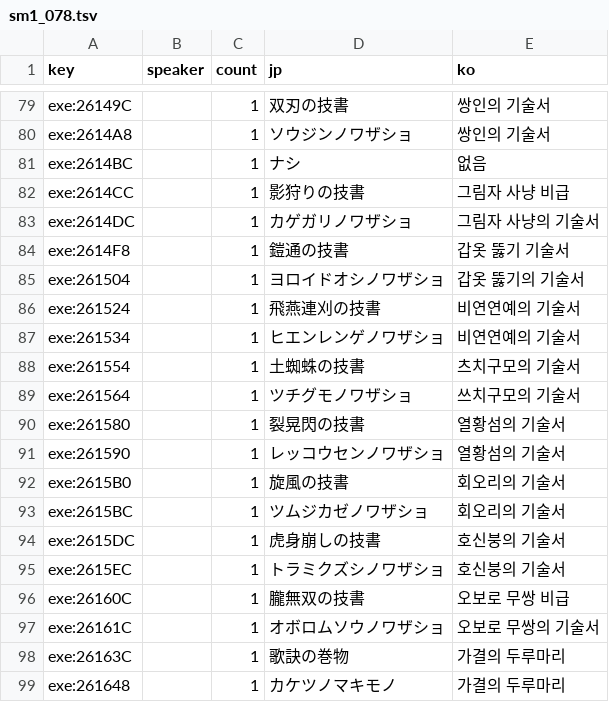
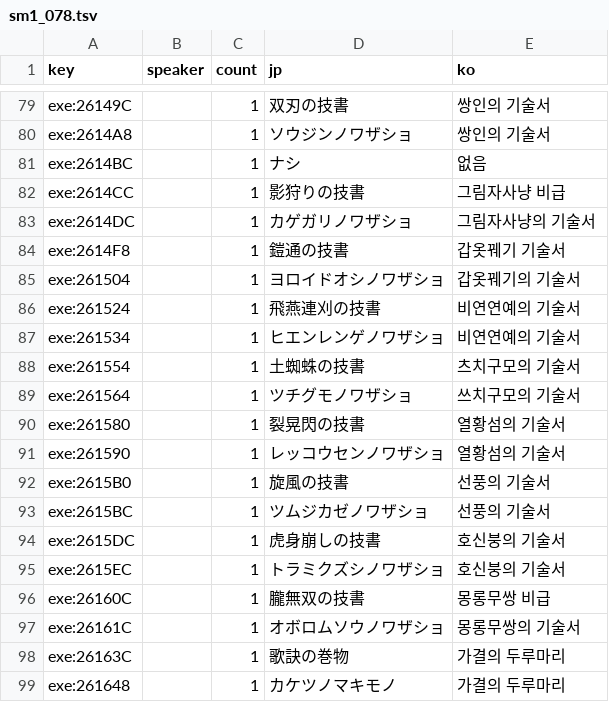
Before and after one commit to hospi0/shenmue-kr-patch, a TSV file: data/번역/sm1_078.tsv, drawn as a sheet; only a part is shown, gaps mark what is left out.

```diff
--- a/data/번역/sm1_078.tsv
+++ b/data/번역/sm1_078.tsv
@@ -81,6 +81,6 @@ exe:2614A8		1	ソウジンノワザショ	쌍인의 기술서
 exe:2614BC		1	ナシ	없음
-exe:2614CC		1	影狩りの技書	그림자 사냥 비급
-exe:2614DC		1	カゲガリノワザショ	그림자 사냥의 기술서
-exe:2614F8		1	鎧通の技書	갑옷 뚫기 기술서
-exe:261504		1	ヨロイドオシノワザショ	갑옷 뚫기의 기술서
+exe:2614CC		1	影狩りの技書	그림자사냥 비급
+exe:2614DC		1	カゲガリノワザショ	그림자사냥의 기술서
+exe:2614F8		1	鎧通の技書	갑옷꿰기 기술서
+exe:261504		1	ヨロイドオシノワザショ	갑옷꿰기의 기술서
 exe:261524		1	飛燕連刈の技書	비연연예의 기술서
@@ -91,8 +91,8 @@ exe:261580		1	裂晃閃の技書	열황섬의 기술서
 exe:261590		1	レッコウセンノワザショ	열황섬의 기술서
-exe:2615B0		1	旋風の技書	회오리의 기술서
-exe:2615BC		1	ツムジカゼノワザショ	회오리의 기술서
+exe:2615B0		1	旋風の技書	선풍의 기술서
+exe:2615BC		1	ツムジカゼノワザショ	선풍의 기술서
 exe:2615DC		1	虎身崩しの技書	호신붕의 기술서
 exe:2615EC		1	トラミクズシノワザショ	호신붕의 기술서
-exe:26160C		1	朧無双の技書	오보로 무쌍 비급
-exe:26161C		1	オボロムソウノワザショ	오보로 무쌍의 기술서
+exe:26160C		1	朧無双の技書	몽롱무쌍 비급
+exe:26161C		1	オボロムソウノワザショ	몽롱무쌍의 기술서
 exe:26163C		1	歌訣の巻物	가결의 두루마리
```
Also changed, not shown: data/번역/sm1_003.tsv, data/번역/sm1_058.tsv, 3 other files.
